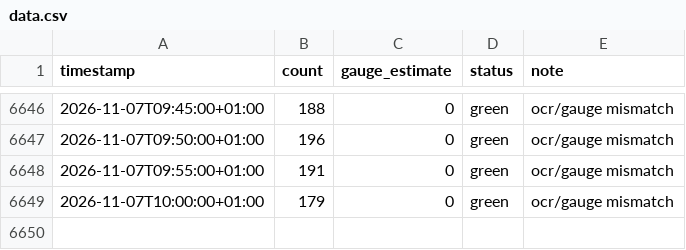
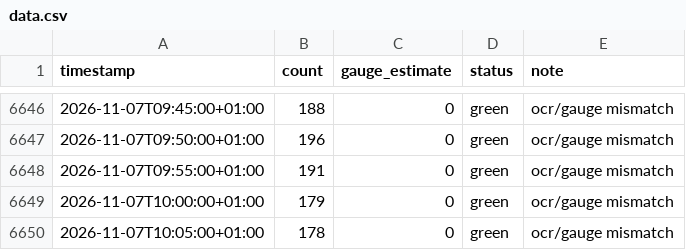
Before and after one commit to can-celebi/stadthallenbad, a CSV file: data.csv, drawn as a sheet; only a part is shown, gaps mark what is left out.

```diff
--- a/data.csv
+++ b/data.csv
@@ -6649 +6649,2 @@ timestamp,count,gauge_estimate,status,note
 2026-11-07T10:00:00+01:00,179,0,green,ocr/gauge mismatch
+2026-11-07T10:05:00+01:00,178,0,green,ocr/gauge mismatch
```
